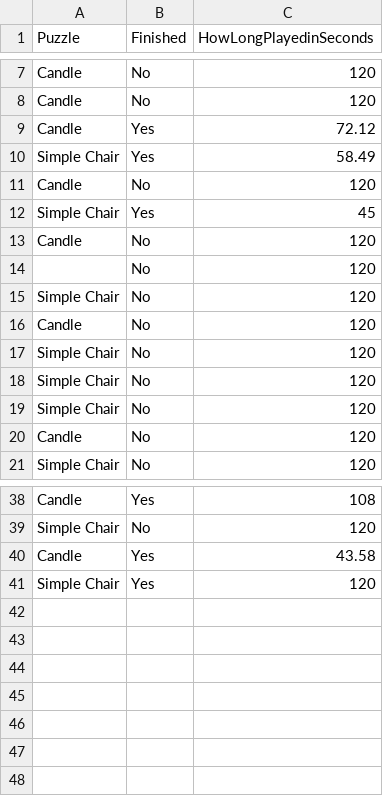
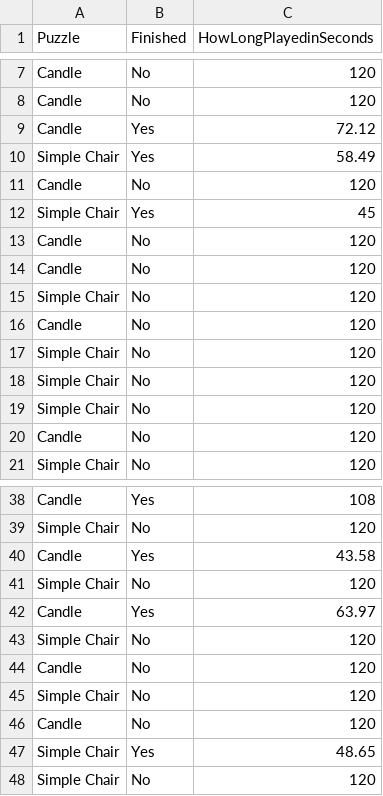
Before and after one commit to nazzstat/Apprenticeship, a CSV file: Shapespolsion.csv, drawn as a sheet; only a part is shown, gaps mark what is left out.

Commit message:
Add files via upload

```diff
--- a/Shapespolsion.csv
+++ b/Shapespolsion.csv
@@ -13,3 +13,3 @@ Simple Chair,Yes,45
 Candle,No,120
-,No,120
+Candle,No,120
 Simple Chair,No,120
@@ -40,2 +40,9 @@ Simple Chair,No,120
 Candle,Yes,43.58
-Simple Chair,Yes,120
+Simple Chair,No,120
+Candle,Yes,63.97
+Simple Chair,No,120
+Candle,No,120
+Simple Chair,No,120
+Candle,No,120
+Simple Chair,Yes,48.65
+Simple Chair,No,120
```
